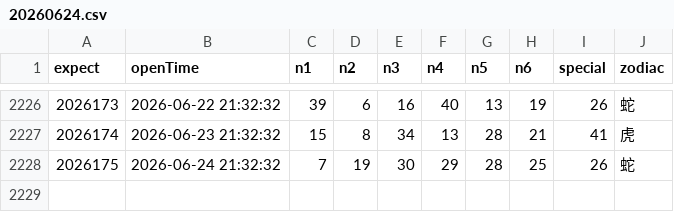
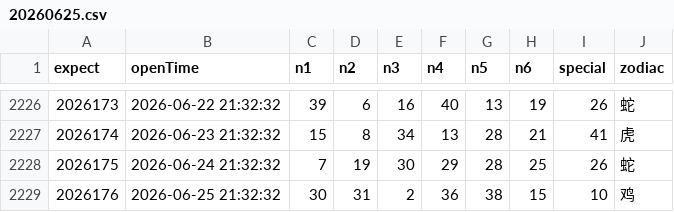
Before and after one commit to lhq157/macaujc, a CSV file: output/20260625.csv (was output/20260624.csv), drawn as a sheet; only a part is shown, gaps mark what is left out; the diff names each change by its address in the sheet, - before the commit and + after, or states it on an @@ line.

Commit message:
数据更新 2026-06-25

```diff
--- a/output/20260624.csv
+++ b/output/20260625.csv
+row 2229: 2026176 | 2026-06-25 21:32:32 | 30 | 31 | 2 | 36 | 38 | 15 | 10 | 鸡
```
